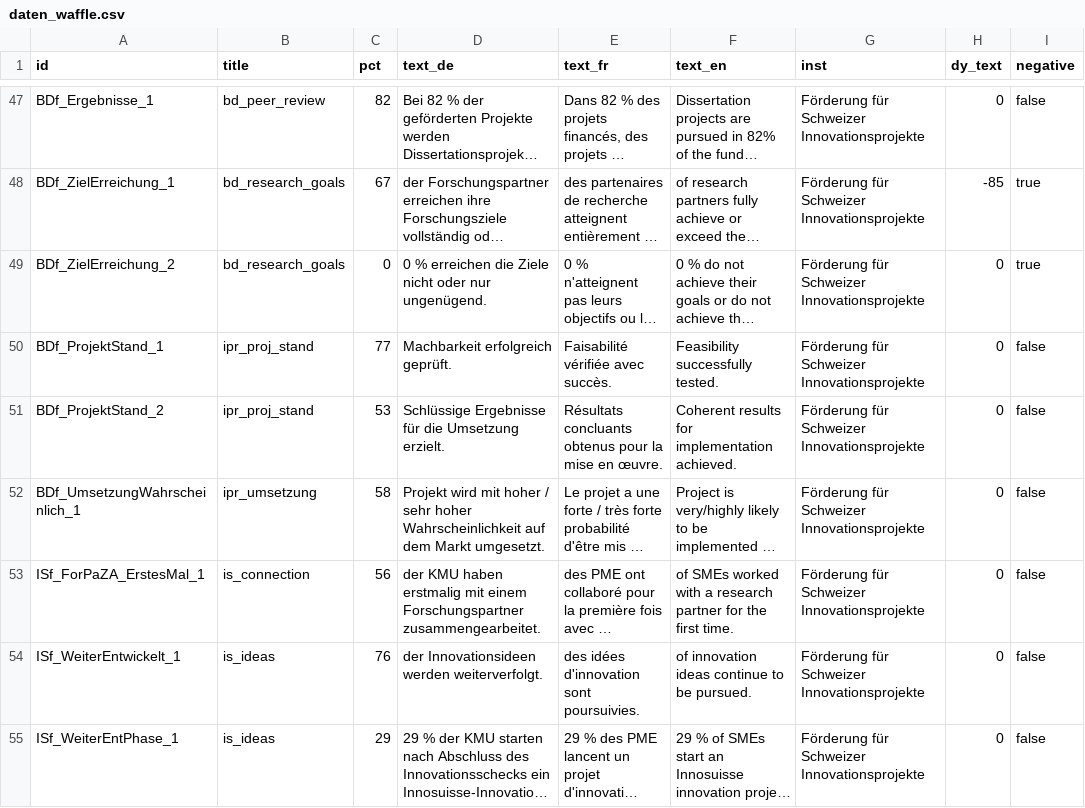
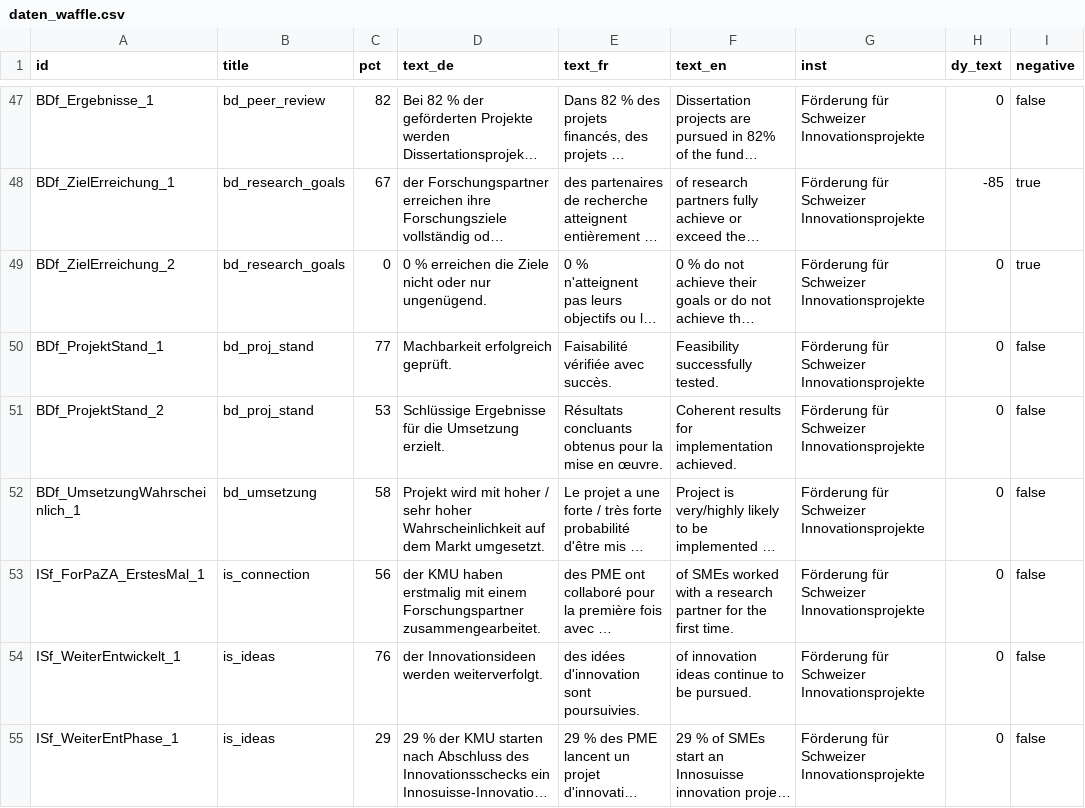
Before and after one commit to Innosuisse-Impact/impact-monitor-2026, a CSV file: src/data/daten_waffle.csv, drawn as a sheet; only a part is shown, gaps mark what is left out; long unchanged cells end in …; the diff names each change by its address in the sheet, - before the commit and + after, or states it on an @@ line.

Commit message:
bug fix

```diff
--- a/src/data/daten_waffle.csv
+++ b/src/data/daten_waffle.csv
-B50:B51 (title): ipr_proj_stand
+B50:B51 (title): bd_proj_stand
-B52 (title): ipr_umsetzung
+B52 (title): bd_umsetzung
```
